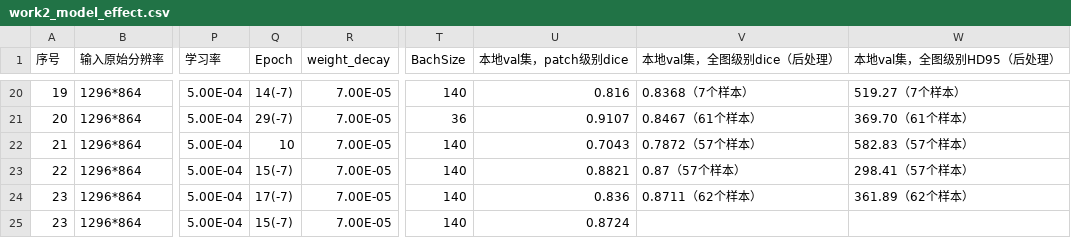
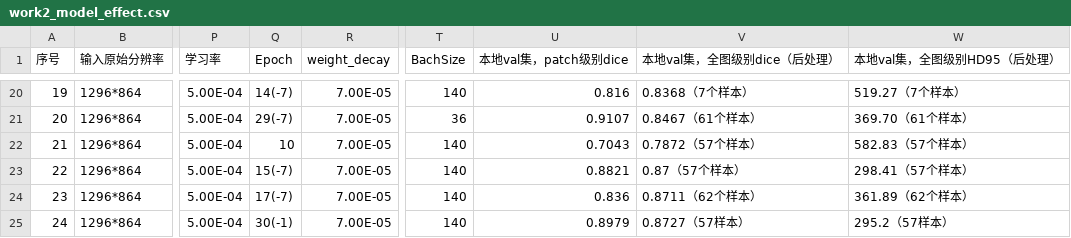
Before and after one commit to Tokisaki-Galaxy/PterygiumSeg, a CSV file: work2_model_effect.csv, drawn as a sheet; only a part is shown, gaps mark what is left out; the diff names each change by its address in the sheet, - before the commit and + after, or states it on an @@ line.

```diff
--- a/work2_model_effect.csv
+++ b/work2_model_effect.csv
-A25 (序号): 23
+A25 (序号): 24
-Q25 (Epoch): 15(-7)
+Q25 (Epoch): 30(-1)
-U25 (本地val集，patch级别dice): 0.8724
+U25 (本地val集，patch级别dice): 0.8979
-V25 (本地val集，全图级别dice（后处理）): (empty)
+V25 (本地val集，全图级别dice（后处理）): 0.8727（57样本）
-W25 (本地val集，全图级别HD95（后处理）): (empty)
+W25 (本地val集，全图级别HD95（后处理）): 295.2（57样本）
```
Also changed, not shown: 1 other file.
